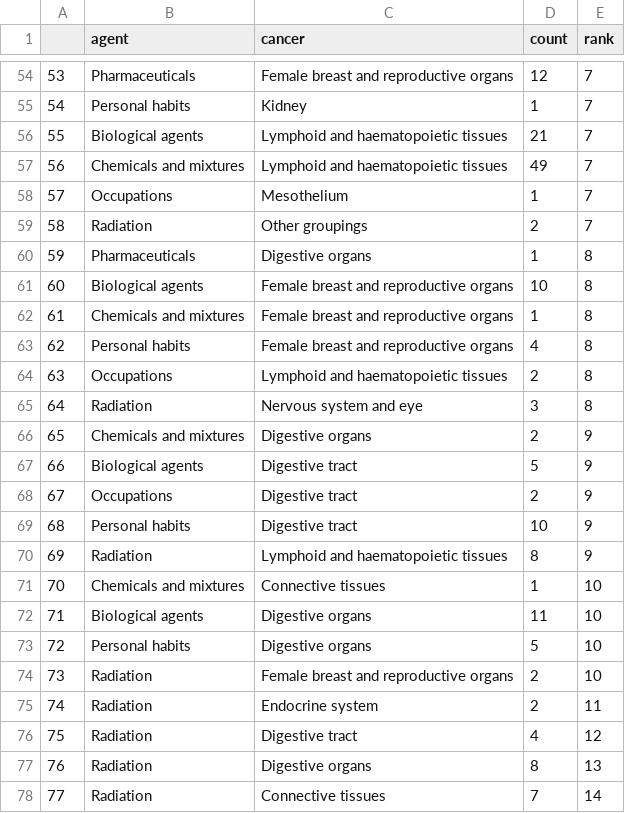
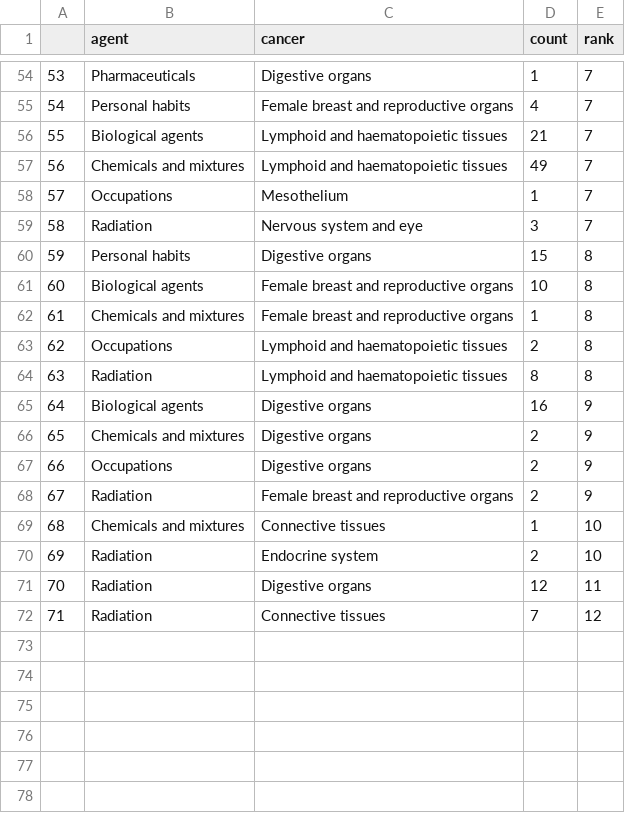
Before and after one commit to filhoalm/monoapp1, a CSV file: data_short.csv, drawn as a sheet; only a part is shown, gaps mark what is left out; removed rows and columns are numbered as before the commit, all else as after; the diff covers the shown part only; the diff names each change by its address in the sheet, - before the commit and + after, or states it on an @@ line.

```diff
--- a/data_short.csv
+++ b/data_short.csv
@@ column A renumbered from row 18 down @@
-C54 (cancer): Female breast and reproductive organs
+C54 (cancer): Digestive organs
-D54 (count): 12
+D54 (count): 1
-C55 (cancer): Kidney
+C55 (cancer): Female breast and reproductive organs
-D55 (count): 1
+D55 (count): 4
-C59 (cancer): Other groupings
+C59 (cancer): Nervous system and eye
-D59 (count): 2
+D59 (count): 3
-B60 (agent): Pharmaceuticals
+B60 (agent): Personal habits
-D60 (count): 1
+D60 (count): 15
-row 63: 62 | Personal habits | Female breast and reproductive organs | 4 | 8
-C64 (cancer): Nervous system and eye
+C64 (cancer): Lymphoid and haematopoietic tissues
-D64 (count): 3
+D64 (count): 8
+row 65: 64 | Biological agents | Digestive organs | 16 | 9
-row 67: 66 | Biological agents | Digestive tract | 5 | 9
-C67 (cancer): Digestive tract
+C67 (cancer): Digestive organs
-row 69: 68 | Personal habits | Digestive tract | 10 | 9
-C68 (cancer): Lymphoid and haematopoietic tissues
+C68 (cancer): Female breast and reproductive organs
-D68 (count): 8
+D68 (count): 2
-row 72: 71 | Biological agents | Digestive organs | 11 | 10
-row 73: 72 | Personal habits | Digestive organs | 5 | 10
-C70 (cancer): Female breast and reproductive organs
+C70 (cancer): Endocrine system
-C71 (cancer): Endocrine system
+C71 (cancer): Digestive organs
-D71 (count): 2
+D71 (count): 12
-row 76: 75 | Radiation | Digestive tract | 4 | 12
-row 77: 76 | Radiation | Digestive organs | 8 | 13
-E72 (rank): 14
+E72 (rank): 12
```
Also changed, not shown: 5 added rows, 5 removed rows and 14 edited cells elsewhere in this file.
